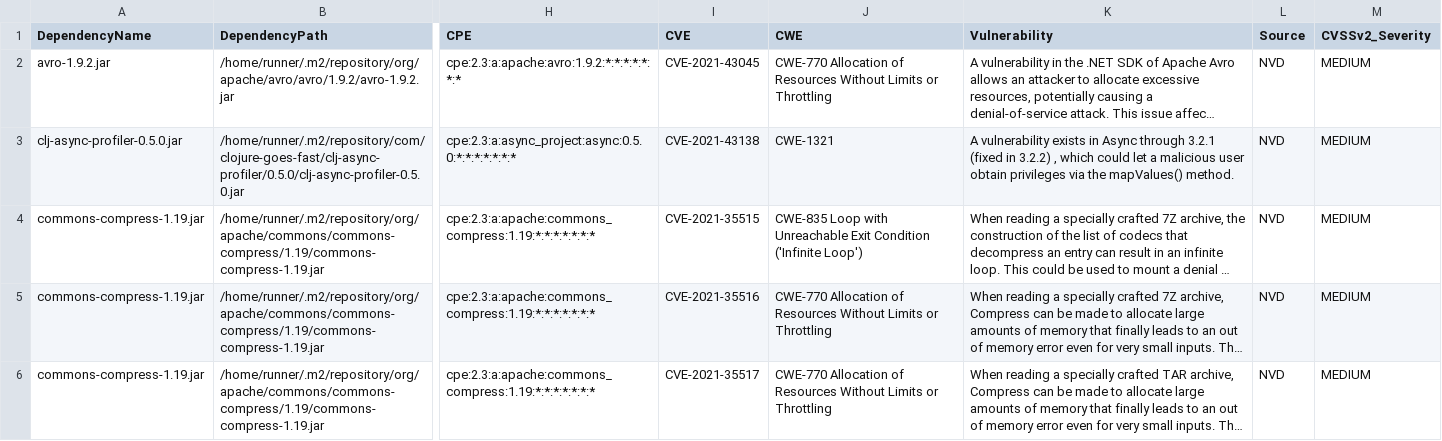
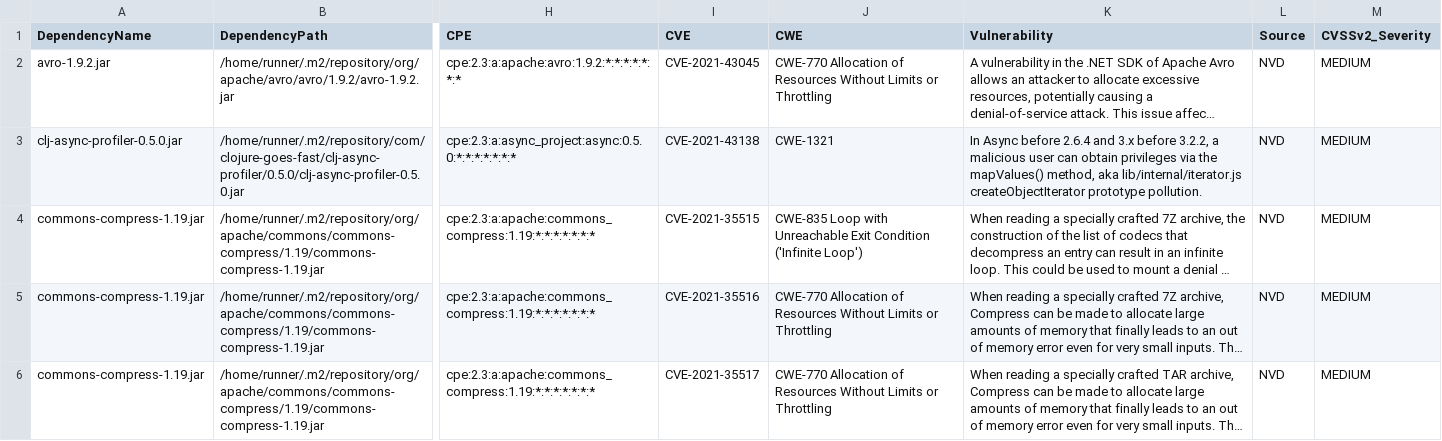
Before and after one commit to piotr-yuxuan/tsv-processing, a CSV file: doc/known-vulnerabilities.csv, drawn as a sheet; only a part is shown, gaps mark what is left out; long unchanged cells end in …; the diff names each change by its address in the sheet, - before the commit and + after, or states it on an @@ line.

Commit message:
Update known vulnerabilities

```diff
--- a/doc/known-vulnerabilities.csv
+++ b/doc/known-vulnerabilities.csv
-K3 (Vulnerability): A vulnerability exists in Async through 3.2.1 (fixed in 3.2.2) , which could let a malicious user obtain privileges via the mapValues() method.
+K3 (Vulnerability): In Async before 2.6.4 and 3.x before 3.2.2, a malicious user can obtain privileges via the mapValues() method, aka lib/internal/iterator.js createObjectIterator prototype pollution.
```
